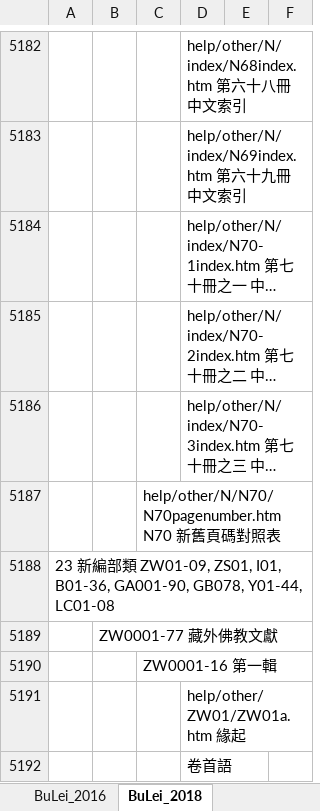
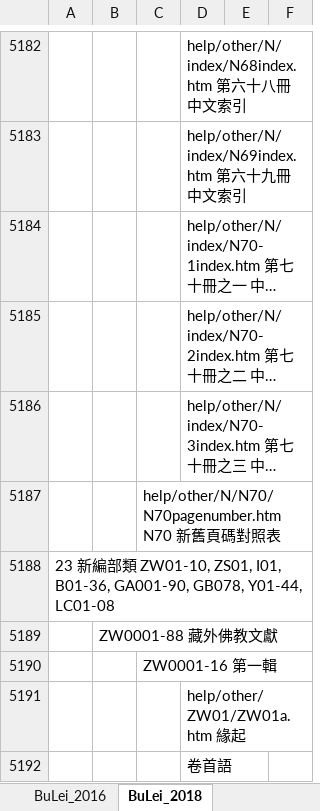
Before and after one commit to heavenchou/cbwork-bin, an Excel workbook: cbreader2X/bulei/bulei.xlsx, sheet BuLei_2018, drawn as a sheet; only a part is shown, gaps mark what is left out; long unchanged cells end in …; values as stored, in another font and other column widths than the file's, no borders; the diff covers the shown part only; the diff names each change by its address in the sheet, - before the commit and + after, or states it on an @@ line.

```diff
--- a/cbreader2X/bulei/bulei.xlsx (sheet BuLei_2018)
+++ b/cbreader2X/bulei/bulei.xlsx (sheet BuLei_2018)
-A5188: …類 ZW01-09, ZS01, I01,…
+A5188: …類 ZW01-10, ZS01, I01,…
-B5189: ZW0001-77 藏外佛教文獻
+B5189: ZW0001-88 藏外佛教文獻
```
Also changed, not shown: 26 added rows elsewhere in this sheet, cbreader2X/nav/advance_nav.xlsx, cbreader2X/nav/simple_nav.xlsx, 7 other files.
